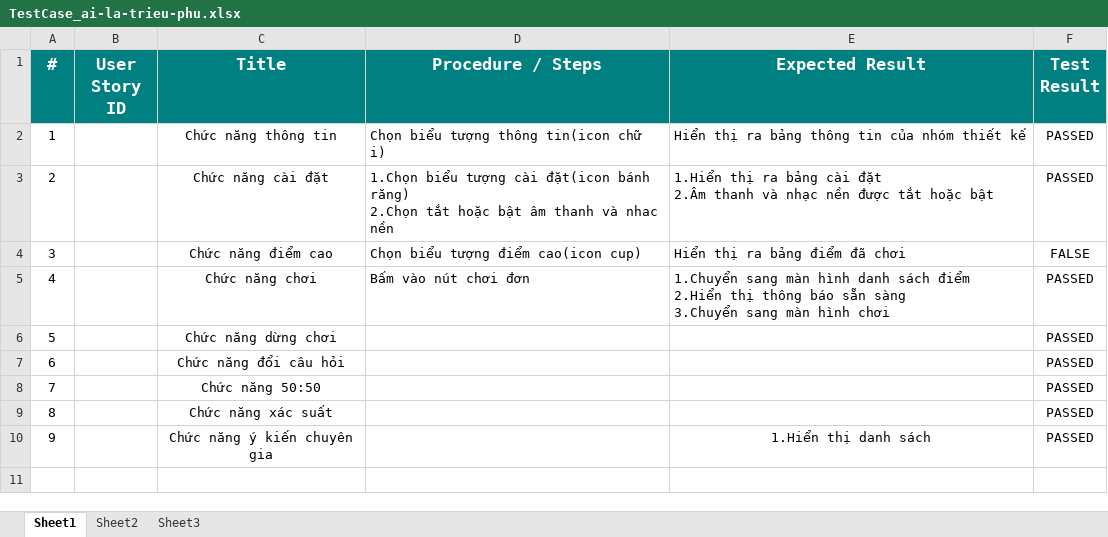
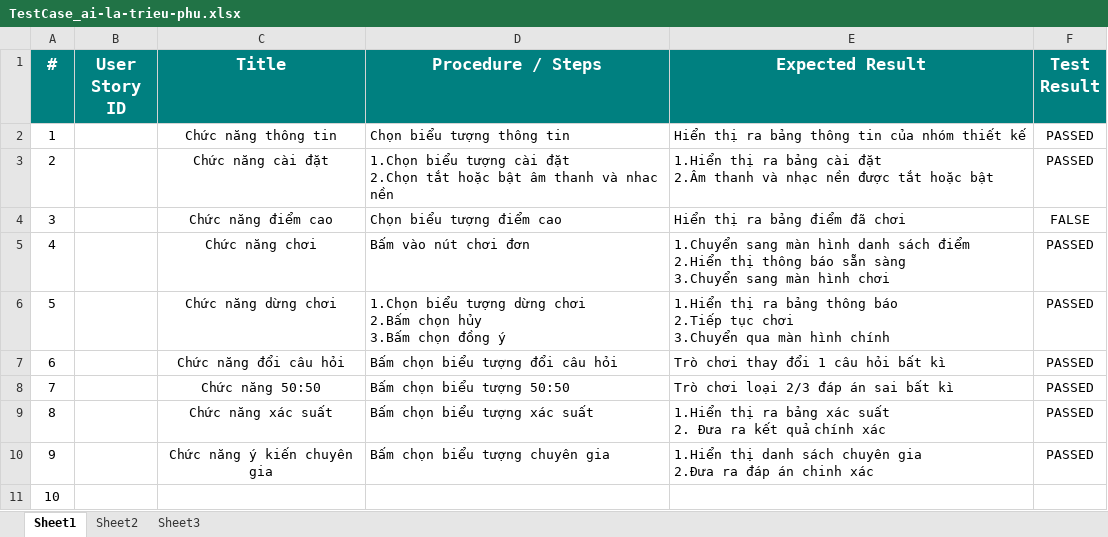
Before and after one commit to vanhao1/Ai-La-Trieu-Phu, an Excel workbook: TestCase_ai-la-trieu-phu.xlsx, sheet Sheet1, drawn as a sheet; values as stored, in another font and other column widths than the file's, no borders; ↵ is a line break in a cell; the diff names each change by its address in the sheet, - before the commit and + after, or states it on an @@ line.

Commit message:
Update testcase 2
Update testcase 2

```diff
--- a/TestCase_ai-la-trieu-phu.xlsx (sheet Sheet1)
+++ b/TestCase_ai-la-trieu-phu.xlsx (sheet Sheet1)
-D2 (Procedure / Steps): Chọn biểu tượng thông tin(icon chữ i)
+D2 (Procedure / Steps): Chọn biểu tượng thông tin
-D3 (Procedure / Steps): …tượng cài đặt(icon bánh răng) ↵ 2.Chọn tắt…
+D3 (Procedure / Steps): …tượng cài đặt ↵ 2.Chọn tắt…
-D4 (Procedure / Steps): Chọn biểu tượng điểm cao(icon cup)
+D4 (Procedure / Steps): Chọn biểu tượng điểm cao
-D6 (Procedure / Steps): (empty)
+D6 (Procedure / Steps): 1.Chọn biểu tượng dừng chơi ↵ 2.Bấm chọn hủy ↵ 3.Bấm chọn đồng ý
-E6 (Expected Result): (empty)
+E6 (Expected Result): 1.Hiển thị ra bảng thông báo ↵ 2.Tiếp tục chơi ↵ 3.Chuyển qua màn hình chính
-D7 (Procedure / Steps): (empty)
+D7 (Procedure / Steps): Bấm chọn biểu tượng đổi câu hỏi
-E7 (Expected Result): (empty)
+E7 (Expected Result): Trò chơi thay đổi 1 câu hỏi bất kì
-D8 (Procedure / Steps): (empty)
+D8 (Procedure / Steps): Bấm chọn biểu tượng 50:50
-E8 (Expected Result): (empty)
+E8 (Expected Result): Trò chơi loại 2/3 đáp án sai bất kì
-D9 (Procedure / Steps): (empty)
+D9 (Procedure / Steps): Bấm chọn biểu tượng xác suất
-E9 (Expected Result): (empty)
+E9 (Expected Result): 1.Hiển thị ra bảng xác suất ↵ 2. Đưa ra kết quả chính xác
-D10 (Procedure / Steps): (empty)
+D10 (Procedure / Steps): Bấm chọn biểu tượng chuyên gia
-E10 (Expected Result): 1.Hiển thị danh sách
+E10 (Expected Result): 1.Hiển thị danh sách chuyên gia ↵ 2.Đưa ra đáp án chinh xác
-E10 alignment: center
+E10 alignment: left
+row 11: 10
```
